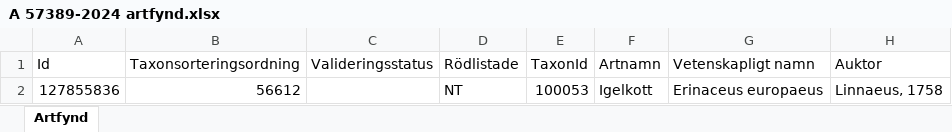
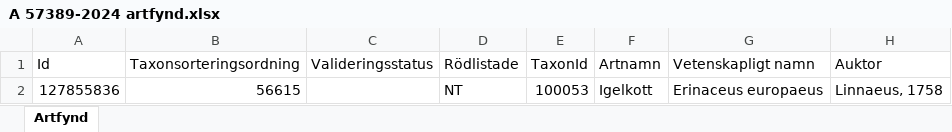
Before and after one commit to klasma/Logging_0140, an Excel workbook: artfynd/A 57389-2024 artfynd.xlsx, sheet Artfynd, drawn as a sheet; only a part is shown; values as stored, in another font and other column widths than the file's, no borders; the diff names each change by its address in the sheet, - before the commit and + after, or states it on an @@ line.

```diff
--- a/artfynd/A 57389-2024 artfynd.xlsx (sheet Artfynd)
+++ b/artfynd/A 57389-2024 artfynd.xlsx (sheet Artfynd)
-B2 (Taxonsorteringsordning): 56612
+B2 (Taxonsorteringsordning): 56615
```
Also changed, not shown: artfynd/A 11388-2024 artfynd.xlsx, artfynd/A 37597-2024 artfynd.xlsx, 41 other files.
